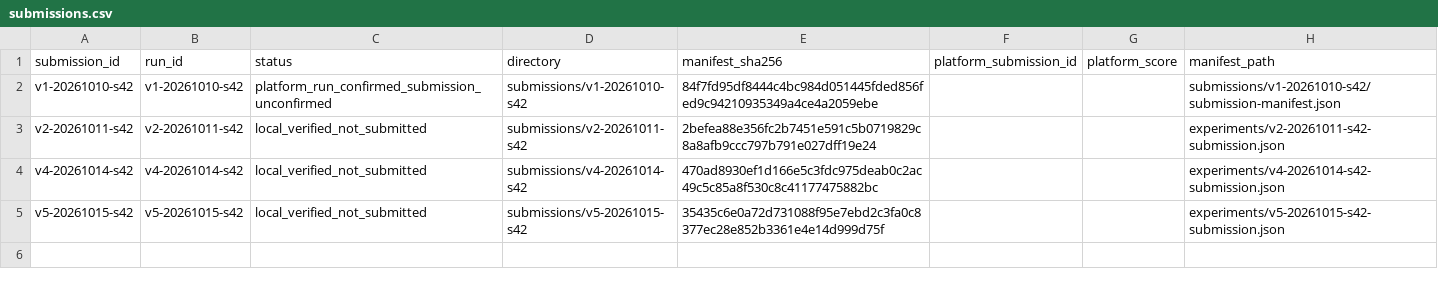
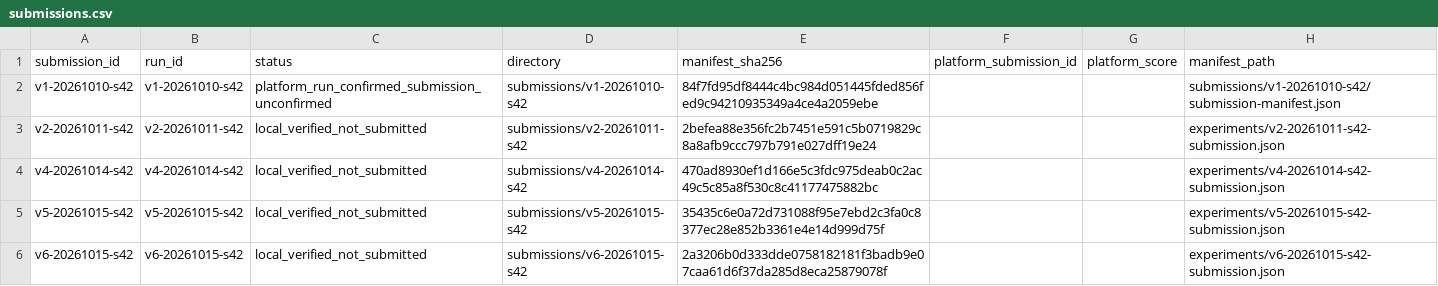
Before and after one commit to ChangzheMa/jycapital, a CSV file: experiments/submissions.csv, drawn as a sheet.

```diff
--- a/experiments/submissions.csv
+++ b/experiments/submissions.csv
@@ -5 +5,2 @@ v4-20261014-s42,v4-20261014-s42,local_verified_not_submitted,submissions/v4-2026
 v5-20261015-s42,v5-20261015-s42,local_verified_not_submitted,submissions/v5-20261015-s42,35435c6e0a72d731088f95e7ebd2c3fa0c8377ec28e852b3361e4e14d999d75f,,,experiments/v5-20261015-s42-submission.json
+v6-20261015-s42,v6-20261015-s42,local_verified_not_submitted,submissions/v6-20261015-s42,2a3206b0d333dde0758182181f3badb9e07caa61d6f37da285d8eca25879078f,,,experiments/v6-20261015-s42-submission.json
```
Also changed, not shown: experiments/runs.csv, 28 other files.
